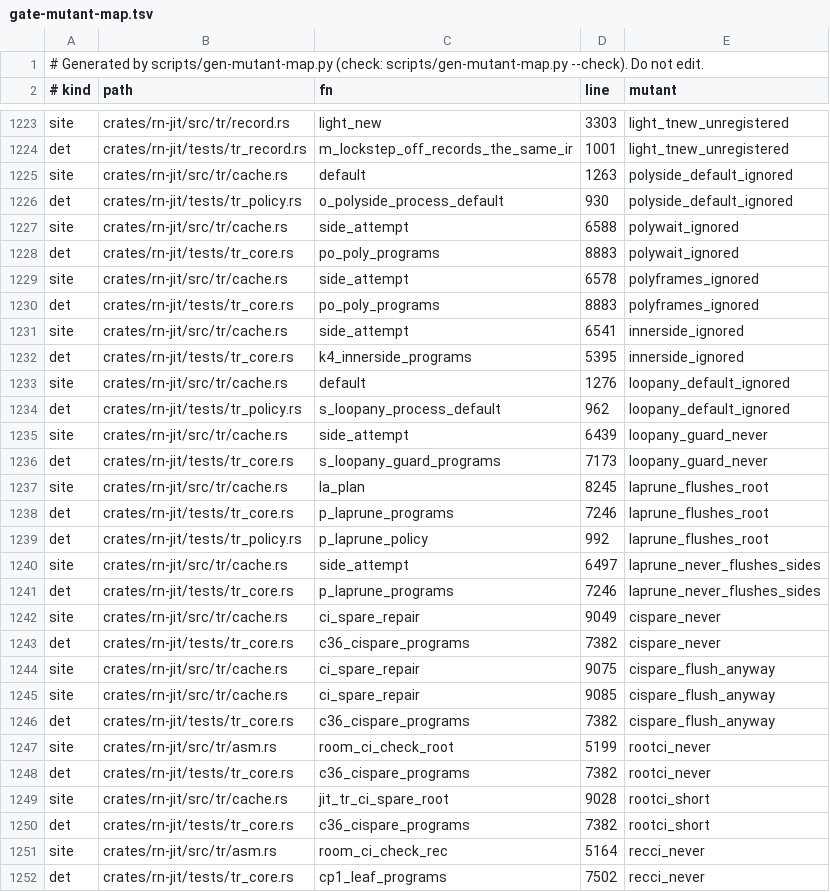
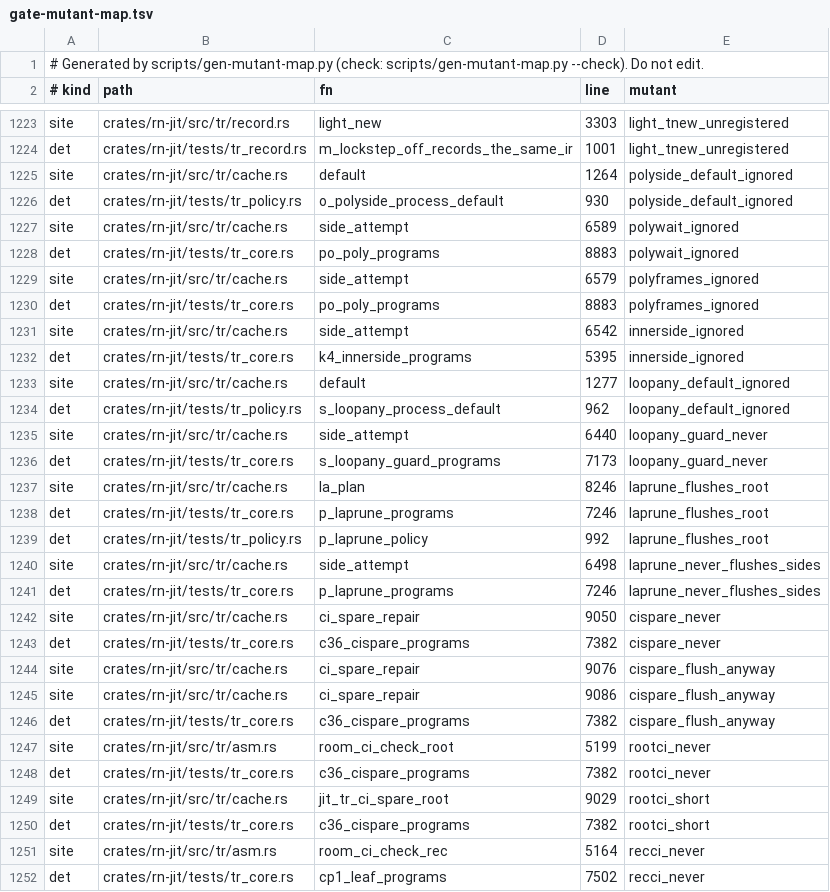
Before and after one commit to kpatvt/rustynail, a TSV file: scripts/gate-mutant-map.tsv, drawn as a sheet; only a part is shown, gaps mark what is left out; the diff covers the shown part only.

```diff
--- a/scripts/gate-mutant-map.tsv
+++ b/scripts/gate-mutant-map.tsv
@@ -1224,23 +1224,23 @@ site	crates/rn-jit/src/tr/record.rs	light_new	3303	light_tnew_unregistered
 det	crates/rn-jit/tests/tr_record.rs	m_lockstep_off_records_the_same_ir	1001	light_tnew_unregistered
-site	crates/rn-jit/src/tr/cache.rs	default	1263	polyside_default_ignored
+site	crates/rn-jit/src/tr/cache.rs	default	1264	polyside_default_ignored
 det	crates/rn-jit/tests/tr_policy.rs	o_polyside_process_default	930	polyside_default_ignored
-site	crates/rn-jit/src/tr/cache.rs	side_attempt	6588	polywait_ignored
+site	crates/rn-jit/src/tr/cache.rs	side_attempt	6589	polywait_ignored
 det	crates/rn-jit/tests/tr_core.rs	po_poly_programs	8883	polywait_ignored
-site	crates/rn-jit/src/tr/cache.rs	side_attempt	6578	polyframes_ignored
+site	crates/rn-jit/src/tr/cache.rs	side_attempt	6579	polyframes_ignored
 det	crates/rn-jit/tests/tr_core.rs	po_poly_programs	8883	polyframes_ignored
-site	crates/rn-jit/src/tr/cache.rs	side_attempt	6541	innerside_ignored
+site	crates/rn-jit/src/tr/cache.rs	side_attempt	6542	innerside_ignored
 det	crates/rn-jit/tests/tr_core.rs	k4_innerside_programs	5395	innerside_ignored
-site	crates/rn-jit/src/tr/cache.rs	default	1276	loopany_default_ignored
+site	crates/rn-jit/src/tr/cache.rs	default	1277	loopany_default_ignored
 det	crates/rn-jit/tests/tr_policy.rs	s_loopany_process_default	962	loopany_default_ignored
-site	crates/rn-jit/src/tr/cache.rs	side_attempt	6439	loopany_guard_never
+site	crates/rn-jit/src/tr/cache.rs	side_attempt	6440	loopany_guard_never
 det	crates/rn-jit/tests/tr_core.rs	s_loopany_guard_programs	7173	loopany_guard_never
-site	crates/rn-jit/src/tr/cache.rs	la_plan	8245	laprune_flushes_root
+site	crates/rn-jit/src/tr/cache.rs	la_plan	8246	laprune_flushes_root
 det	crates/rn-jit/tests/tr_core.rs	p_laprune_programs	7246	laprune_flushes_root
 det	crates/rn-jit/tests/tr_policy.rs	p_laprune_policy	992	laprune_flushes_root
-site	crates/rn-jit/src/tr/cache.rs	side_attempt	6497	laprune_never_flushes_sides
+site	crates/rn-jit/src/tr/cache.rs	side_attempt	6498	laprune_never_flushes_sides
 det	crates/rn-jit/tests/tr_core.rs	p_laprune_programs	7246	laprune_never_flushes_sides
-site	crates/rn-jit/src/tr/cache.rs	ci_spare_repair	9049	cispare_never
+site	crates/rn-jit/src/tr/cache.rs	ci_spare_repair	9050	cispare_never
 det	crates/rn-jit/tests/tr_core.rs	c36_cispare_programs	7382	cispare_never
-site	crates/rn-jit/src/tr/cache.rs	ci_spare_repair	9075	cispare_flush_anyway
-site	crates/rn-jit/src/tr/cache.rs	ci_spare_repair	9085	cispare_flush_anyway
+site	crates/rn-jit/src/tr/cache.rs	ci_spare_repair	9076	cispare_flush_anyway
+site	crates/rn-jit/src/tr/cache.rs	ci_spare_repair	9086	cispare_flush_anyway
 det	crates/rn-jit/tests/tr_core.rs	c36_cispare_programs	7382	cispare_flush_anyway
@@ -1248,3 +1248,3 @@ site	crates/rn-jit/src/tr/asm.rs	room_ci_check_root	5199	rootci_never
 det	crates/rn-jit/tests/tr_core.rs	c36_cispare_programs	7382	rootci_never
-site	crates/rn-jit/src/tr/cache.rs	jit_tr_ci_spare_root	9028	rootci_short
+site	crates/rn-jit/src/tr/cache.rs	jit_tr_ci_spare_root	9029	rootci_short
 det	crates/rn-jit/tests/tr_core.rs	c36_cispare_programs	7382	rootci_short
```
Also changed, not shown: 134 edited cells elsewhere in this file.
